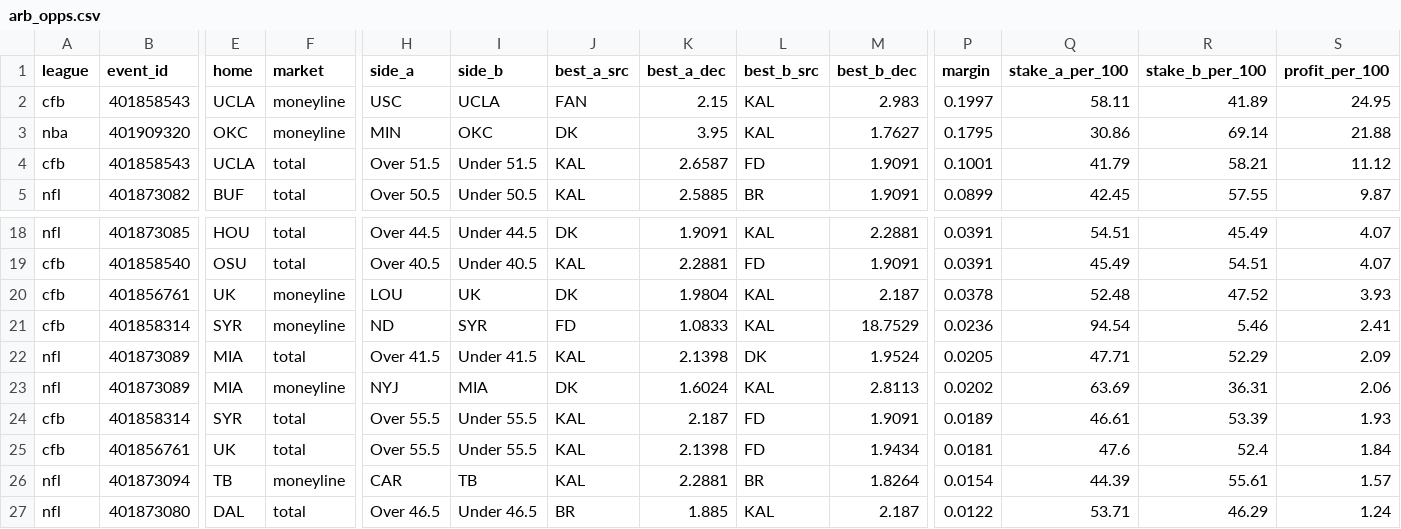
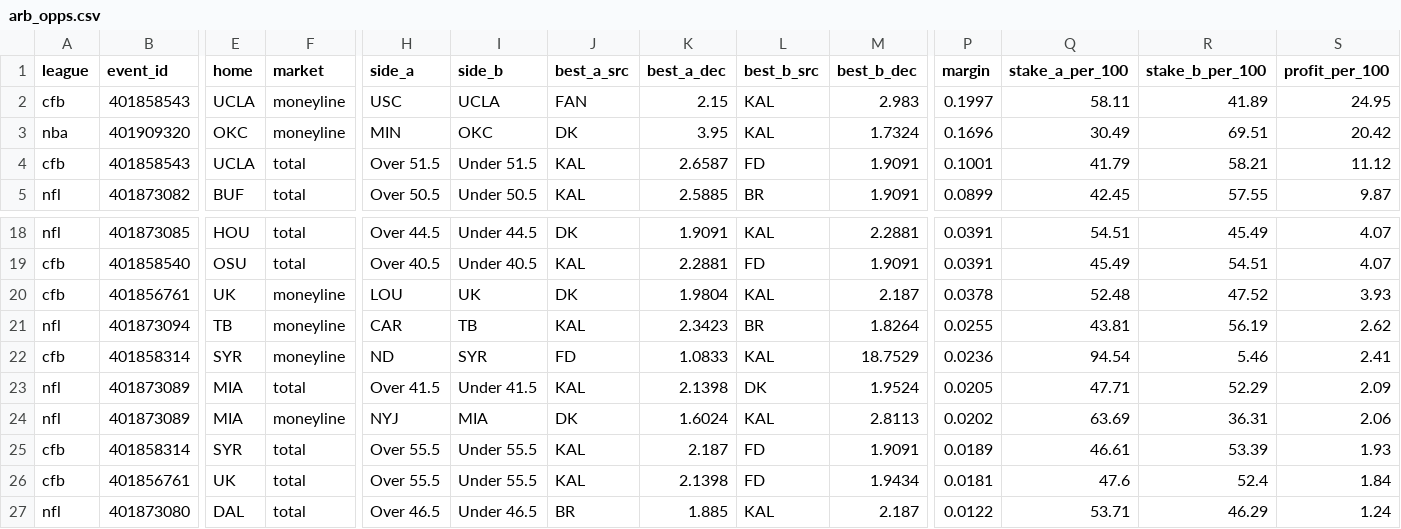
Before and after one commit to 3GO-47/rainman, a CSV file: data/processed/arb_opps.csv, drawn as a sheet; only a part is shown, gaps mark what is left out; removed rows and columns are numbered as before the commit, all else as after; rows hold the shown columns only; the diff names each change by its address in the sheet, - before the commit and + after, or states it on an @@ line.

```diff
--- a/data/processed/arb_opps.csv
+++ b/data/processed/arb_opps.csv
-M3 (best_b_dec): 1.7627
+M3 (best_b_dec): 1.7324
-P3 (margin): 0.1795
+P3 (margin): 0.1696
-Q3 (stake_a_per_100): 30.86
+Q3 (stake_a_per_100): 30.49
-R3 (stake_b_per_100): 69.14
+R3 (stake_b_per_100): 69.51
-S3 (profit_per_100): 21.88
+S3 (profit_per_100): 20.42
+row 21: nfl | 401873094 | TB | moneyline | CAR | TB | KAL | 2.3423 | BR | 1.8264 | 0.0255 | 43.81 | 56.19 | 2.62
-row 26: nfl | 401873094 | TB | moneyline | CAR | TB | KAL | 2.2881 | BR | 1.8264 | 0.0154 | 44.39 | 55.61 | 1.57
```
Also changed, not shown: data/processed/arb_board.csv, data/processed/ev_opps.csv, 34 other files.
